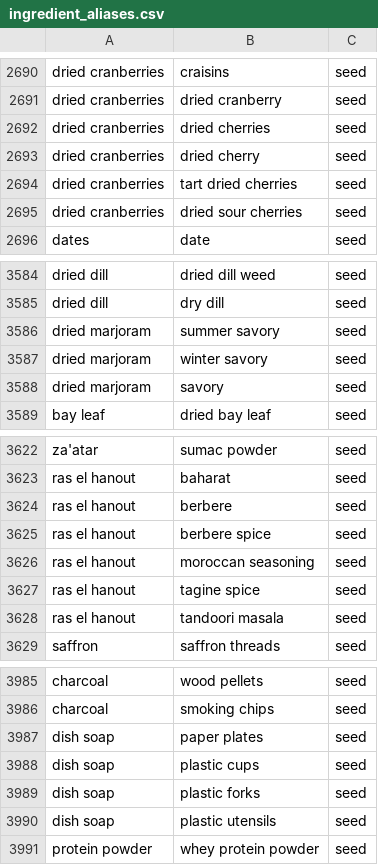
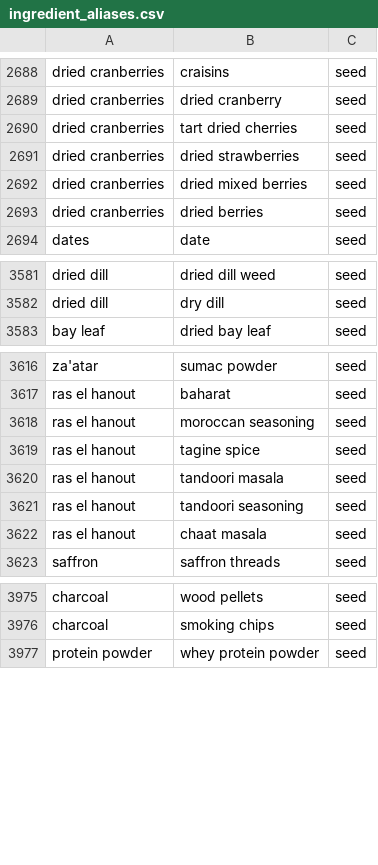
Before and after one commit to miguelsolorio/souvie, a CSV file: supabase/seed/ingredient_aliases.csv, drawn as a sheet; only a part is shown, gaps mark what is left out; the diff covers the shown part only.

```diff
--- a/supabase/seed/ingredient_aliases.csv
+++ b/supabase/seed/ingredient_aliases.csv
@@ -2691,6 +2689,6 @@ dried cranberries,craisins,seed
 dried cranberries,dried cranberry,seed
-dried cranberries,dried cherries,seed
-dried cranberries,dried cherry,seed
 dried cranberries,tart dried cherries,seed
-dried cranberries,dried sour cherries,seed
+dried cranberries,dried strawberries,seed
+dried cranberries,dried mixed berries,seed
+dried cranberries,dried berries,seed
 dates,date,seed
@@ -3585,5 +3582,2 @@ dried dill,dried dill weed,seed
 dried dill,dry dill,seed
-dried marjoram,summer savory,seed
-dried marjoram,winter savory,seed
-dried marjoram,savory,seed
 bay leaf,dried bay leaf,seed
@@ -3623,4 +3617,2 @@ za'atar,sumac powder,seed
 ras el hanout,baharat,seed
-ras el hanout,berbere,seed
-ras el hanout,berbere spice,seed
 ras el hanout,moroccan seasoning,seed
@@ -3628,2 +3620,4 @@ ras el hanout,tagine spice,seed
 ras el hanout,tandoori masala,seed
+ras el hanout,tandoori seasoning,seed
+ras el hanout,chaat masala,seed
 saffron,saffron threads,seed
@@ -3986,6 +3976,2 @@ charcoal,wood pellets,seed
 charcoal,smoking chips,seed
-dish soap,paper plates,seed
-dish soap,plastic cups,seed
-dish soap,plastic forks,seed
-dish soap,plastic utensils,seed
 protein powder,whey protein powder,seed
```
Also changed, not shown: 8 removed rows and 5 edited cells elsewhere in this file, 1 other file.
